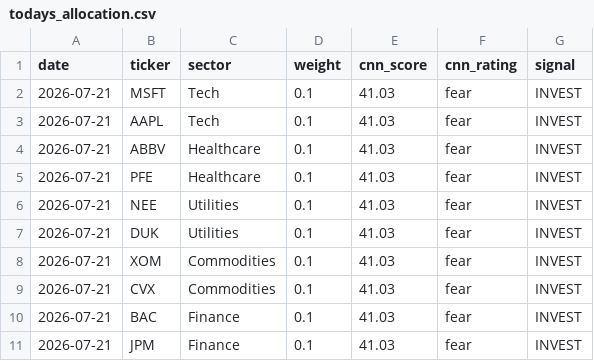
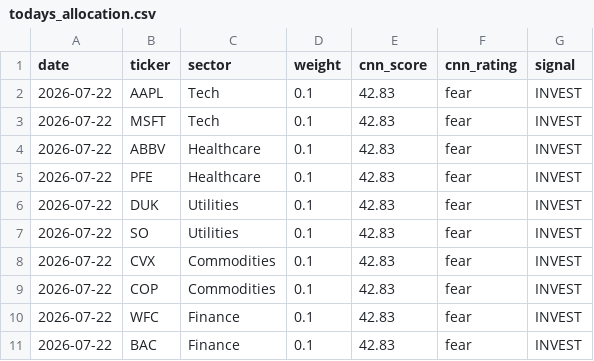
Before and after one commit to JAIDEEP-TRIP/portfolio-optimization, a CSV file: outputs/todays_allocation.csv, drawn as a sheet.

```diff
--- a/outputs/todays_allocation.csv
+++ b/outputs/todays_allocation.csv
@@ -1,11 +1,11 @@
 date,ticker,sector,weight,cnn_score,cnn_rating,signal
-2026-07-21,MSFT,Tech,0.1,41.03,fear,INVEST
-2026-07-21,AAPL,Tech,0.1,41.03,fear,INVEST
-2026-07-21,ABBV,Healthcare,0.1,41.03,fear,INVEST
-2026-07-21,PFE,Healthcare,0.1,41.03,fear,INVEST
-2026-07-21,NEE,Utilities,0.1,41.03,fear,INVEST
-2026-07-21,DUK,Utilities,0.1,41.03,fear,INVEST
-2026-07-21,XOM,Commodities,0.1,41.03,fear,INVEST
-2026-07-21,CVX,Commodities,0.1,41.03,fear,INVEST
-2026-07-21,BAC,Finance,0.1,41.03,fear,INVEST
-2026-07-21,JPM,Finance,0.1,41.03,fear,INVEST
+2026-07-22,AAPL,Tech,0.1,42.83,fear,INVEST
+2026-07-22,MSFT,Tech,0.1,42.83,fear,INVEST
+2026-07-22,ABBV,Healthcare,0.1,42.83,fear,INVEST
+2026-07-22,PFE,Healthcare,0.1,42.83,fear,INVEST
+2026-07-22,DUK,Utilities,0.1,42.83,fear,INVEST
+2026-07-22,SO,Utilities,0.1,42.83,fear,INVEST
+2026-07-22,CVX,Commodities,0.1,42.83,fear,INVEST
+2026-07-22,COP,Commodities,0.1,42.83,fear,INVEST
+2026-07-22,WFC,Finance,0.1,42.83,fear,INVEST
+2026-07-22,BAC,Finance,0.1,42.83,fear,INVEST
```
Also changed, not shown: outputs/portfolio_values.csv, outputs/summary.csv, 5 other files.
